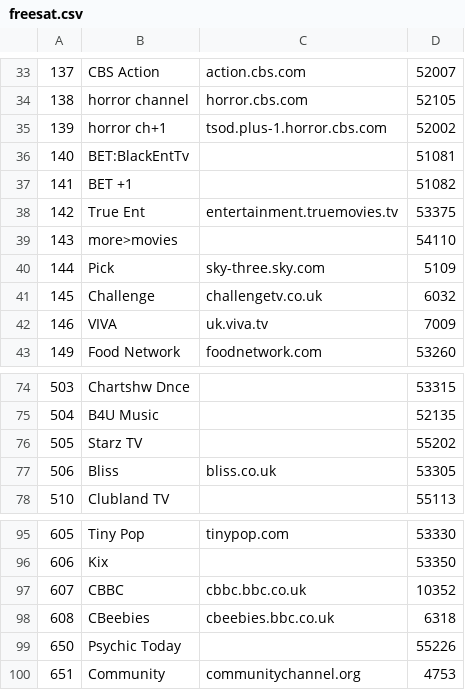
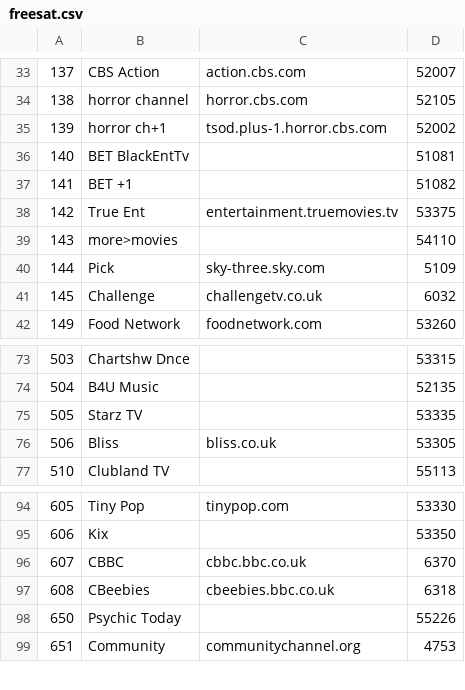
Before and after one commit to ta264/mythtv_channel_manager, a CSV file: contrib/freesat.csv, drawn as a sheet; only a part is shown, gaps mark what is left out.

Commit message:
Fix some channels that moved

```diff
--- a/contrib/freesat.csv
+++ b/contrib/freesat.csv
@@ -35,3 +35,3 @@
 139,horror ch+1,tsod.plus-1.horror.cbs.com,52002
-140,BET:BlackEntTv,,51081
+140,BET BlackEntTv,,51081
 141,BET +1,,51082
@@ -41,3 +41,2 @@
 145,Challenge,challengetv.co.uk,6032
-146,VIVA,uk.viva.tv,7009
 149,Food Network,foodnetwork.com,53260
@@ -75,3 +74,3 @@
 504,B4U Music,,52135
-505,Starz TV,,55202
+505,Starz TV,,53335
 506,Bliss,bliss.co.uk,53305
@@ -96,3 +95,3 @@
 606,Kix,,53350
-607,CBBC,cbbc.bbc.co.uk,10352
+607,CBBC,cbbc.bbc.co.uk,6370
 608,CBeebies,cbeebies.bbc.co.uk,6318
```
